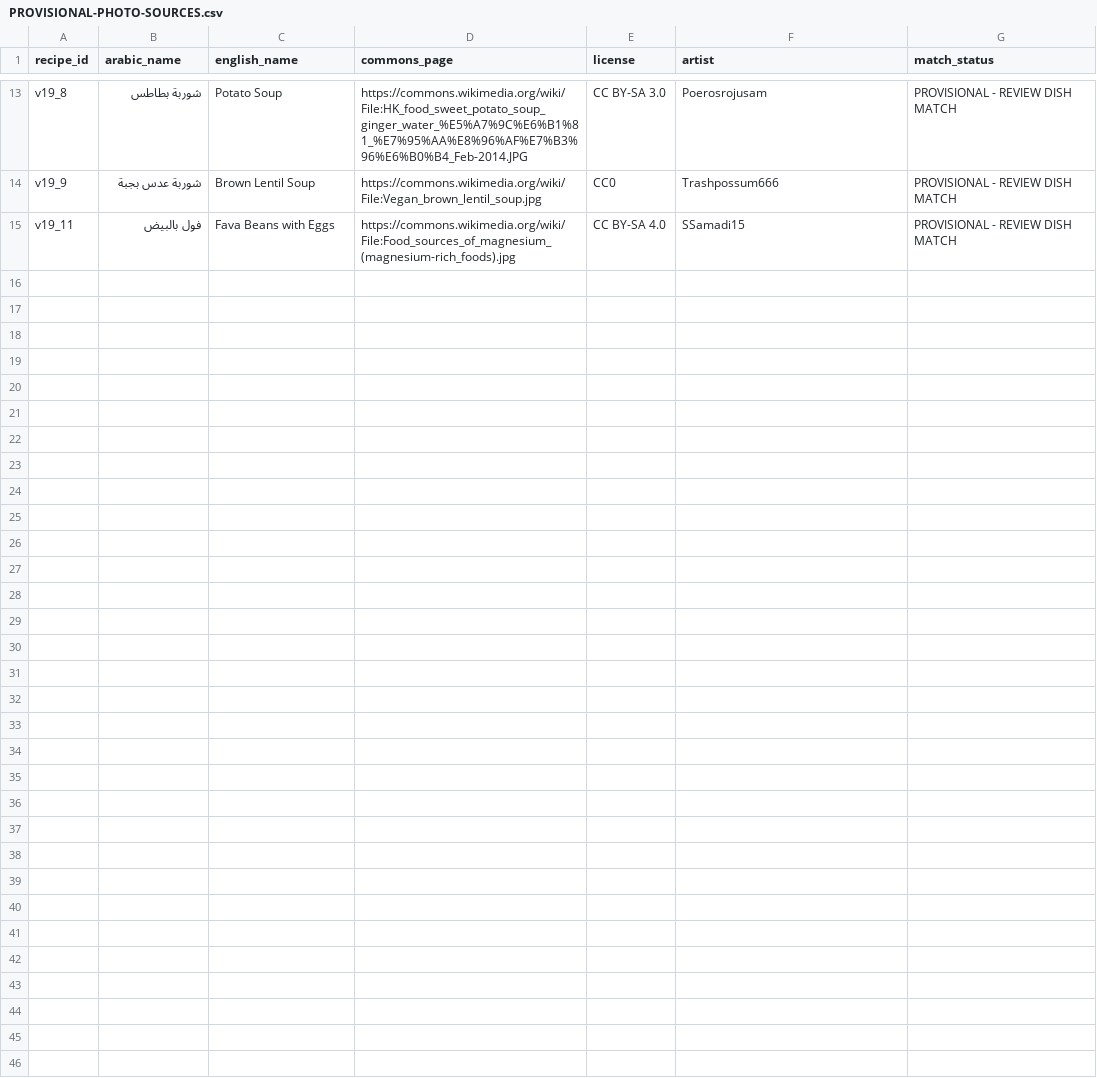
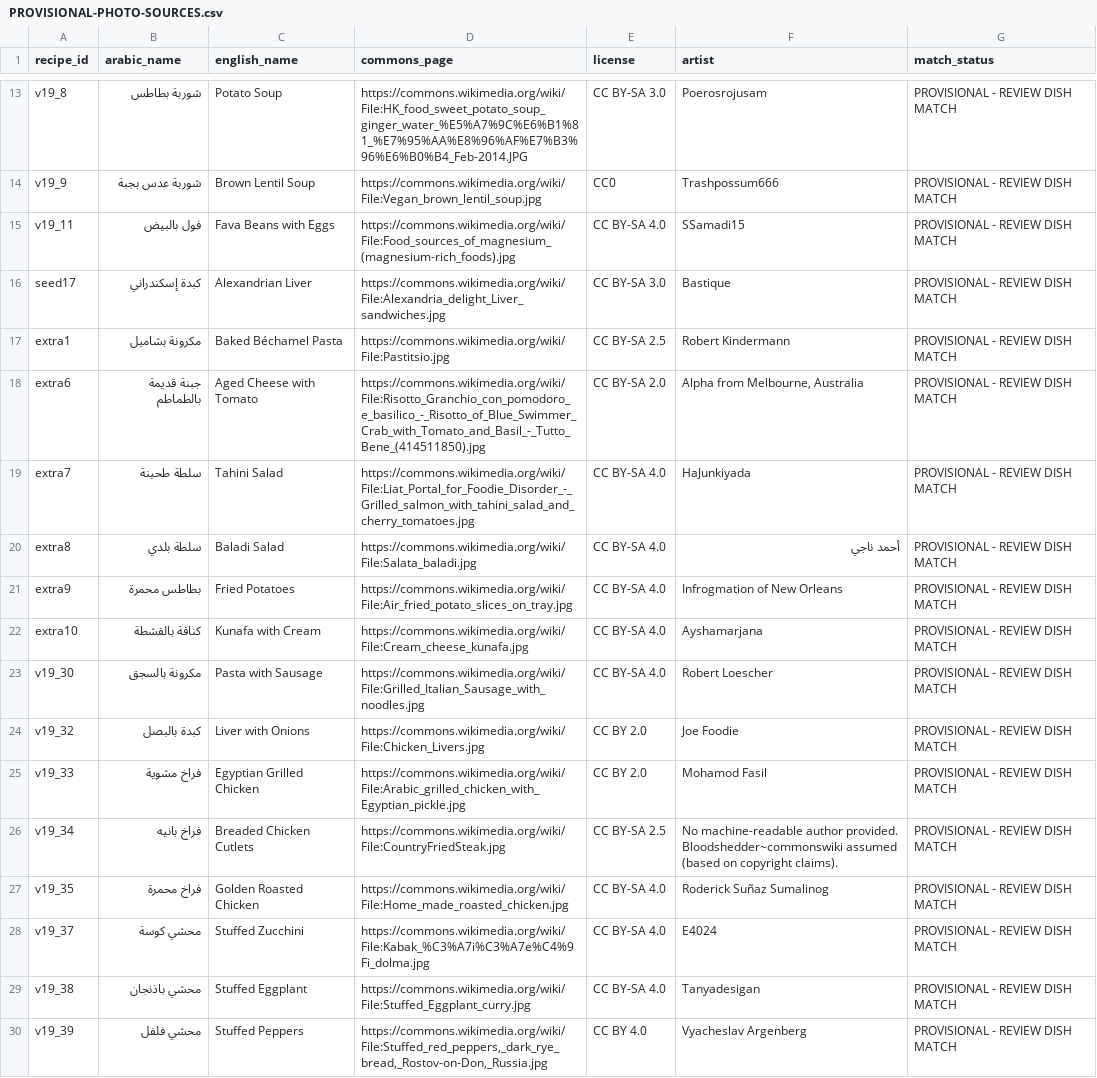
Before and after one commit to 3bHussein/Bil_Hana, a CSV file: PROVISIONAL-PHOTO-SOURCES.csv, drawn as a sheet; only a part is shown, gaps mark what is left out.

```diff
--- a/PROVISIONAL-PHOTO-SOURCES.csv
+++ b/PROVISIONAL-PHOTO-SOURCES.csv
@@ -15 +15,16 @@ v19_9,شوربة عدس بجبة,Brown Lentil Soup,https://commons.wikimedia.org
 v19_11,فول بالبيض,Fava Beans with Eggs,https://commons.wikimedia.org/wiki/File:Food_sources_of_magnesium_(magnesium-rich_foods).jpg,CC BY-SA 4.0,SSamadi15,PROVISIONAL - REVIEW DISH MATCH
+seed17,كبدة إسكندراني,Alexandrian Liver,https://commons.wikimedia.org/wiki/File:Alexandria_delight_Liver_sandwiches.jpg,CC BY-SA 3.0,Bastique,PROVISIONAL - REVIEW DISH MATCH
+extra1,مكرونة بشاميل,Baked Béchamel Pasta,https://commons.wikimedia.org/wiki/File:Pastitsio.jpg,CC BY-SA 2.5,Robert Kindermann,PROVISIONAL - REVIEW DISH MATCH
+extra6,جبنة قديمة بالطماطم,Aged Cheese with Tomato,https://commons.wikimedia.org/wiki/File:Risotto_Granchio_con_pomodoro_e_basilico_-_Risotto_of_Blue_Swimmer_Crab_with_Tomato_and_Basil_-_Tutto_Bene_(414511850).jpg,CC BY-SA 2.0,"Alpha from Melbourne, Australia",PROVISIONAL - REVIEW DISH MATCH
+extra7,سلطة طحينة,Tahini Salad,https://commons.wikimedia.org/wiki/File:Liat_Portal_for_Foodie_Disorder_-_Grilled_salmon_with_tahini_salad_and_cherry_tomatoes.jpg,CC BY-SA 4.0,HaJunkiyada,PROVISIONAL - REVIEW DISH MATCH
+extra8,سلطة بلدي,Baladi Salad,https://commons.wikimedia.org/wiki/File:Salata_baladi.jpg,CC BY-SA 4.0,أحمد ناجي,PROVISIONAL - REVIEW DISH MATCH
+extra9,بطاطس محمرة,Fried Potatoes,https://commons.wikimedia.org/wiki/File:Air_fried_potato_slices_on_tray.jpg,CC BY-SA 4.0,Infrogmation of New Orleans,PROVISIONAL - REVIEW DISH MATCH
+extra10,كنافة بالقشطة,Kunafa with Cream,https://commons.wikimedia.org/wiki/File:Cream_cheese_kunafa.jpg,CC BY-SA 4.0,Ayshamarjana,PROVISIONAL - REVIEW DISH MATCH
+v19_30,مكرونة بالسجق,Pasta with Sausage,https://commons.wikimedia.org/wiki/File:Grilled_Italian_Sausage_with_noodles.jpg,CC BY-SA 4.0,Robert Loescher,PROVISIONAL - REVIEW DISH MATCH
+v19_32,كبدة بالبصل,Liver with Onions,https://commons.wikimedia.org/wiki/File:Chicken_Livers.jpg,CC BY 2.0,Joe Foodie,PROVISIONAL - REVIEW DISH MATCH
+v19_33,فراخ مشوية,Egyptian Grilled Chicken,https://commons.wikimedia.org/wiki/File:Arabic_grilled_chicken_with_Egyptian_pickle.jpg,CC BY 2.0,Mohamod  Fasil,PROVISIONAL - REVIEW DISH MATCH
+v19_34,فراخ بانيه,Breaded Chicken Cutlets,https://commons.wikimedia.org/wiki/File:CountryFriedSteak.jpg,CC BY-SA 2.5,No machine-readable author provided. Bloodshedder~commonswiki assumed (based on copyright claims).,PROVISIONAL - REVIEW DISH MATCH
+v19_35,فراخ محمرة,Golden Roasted Chicken,https://commons.wikimedia.org/wiki/File:Home_made_roasted_chicken.jpg,CC BY-SA 4.0,Roderick Suñaz Sumalinog,PROVISIONAL - REVIEW DISH MATCH
+v19_37,محشي كوسة,Stuffed Zucchini,https://commons.wikimedia.org/wiki/File:Kabak_%C3%A7i%C3%A7e%C4%9Fi_dolma.jpg,CC BY-SA 4.0,E4024,PROVISIONAL - REVIEW DISH MATCH
+v19_38,محشي باذنجان,Stuffed Eggplant,https://commons.wikimedia.org/wiki/File:Stuffed_Eggplant_curry.jpg,CC BY-SA 4.0,Tanyadesigan,PROVISIONAL - REVIEW DISH MATCH
+v19_39,محشي فلفل,Stuffed Peppers,"https://commons.wikimedia.org/wiki/File:Stuffed_red_peppers,_dark_rye_bread,_Rostov-on-Don,_Russia.jpg",CC BY 4.0,Vyacheslav Argenberg,PROVISIONAL - REVIEW DISH MATCH
```
Also changed, not shown: 16 other files.
